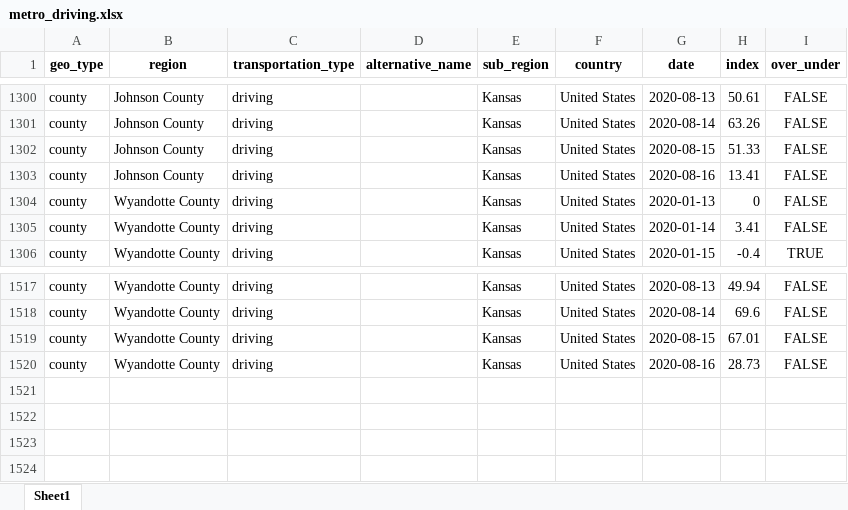
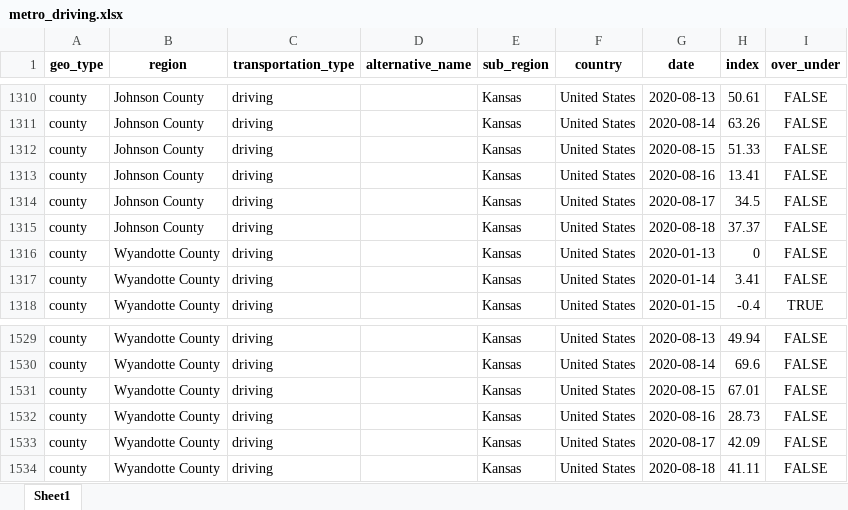
Before and after one commit to jimfelps/covid-tracking, an Excel workbook: output/metro_driving.xlsx, sheet Sheet1, drawn as a sheet; only a part is shown, gaps mark what is left out; values as stored, in another font and other column widths than the file's, no borders; the diff covers the shown part only; the diff names each change by its address in the sheet, - before the commit and + after, or states it on an @@ line.

```diff
--- a/output/metro_driving.xlsx (sheet Sheet1)
+++ b/output/metro_driving.xlsx (sheet Sheet1)
+row 1314: county | Johnson County | driving |  | Kansas | United States | 2020-08-17 | 34.5 | FALSE
+row 1315: county | Johnson County | driving |  | Kansas | United States | 2020-08-18 | 37.37 | FALSE
+row 1533: county | Wyandotte County | driving |  | Kansas | United States | 2020-08-17 | 42.09 | FALSE
+row 1534: county | Wyandotte County | driving |  | Kansas | United States | 2020-08-18 | 41.11 | FALSE
```
Also changed, not shown: 10 added rows elsewhere in this sheet, output/apple_mobility_metro.xlsx, 16 other files.
